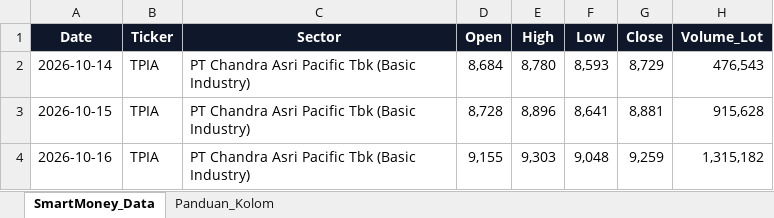
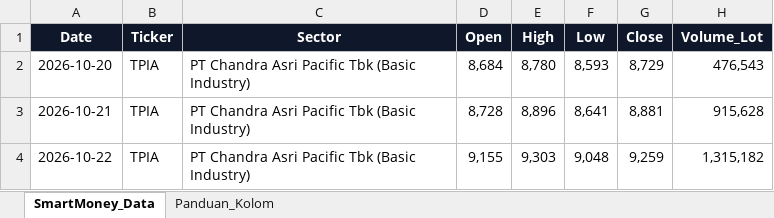
Before and after one commit to Enrikoaw/Stock_Market, an Excel workbook: data/blank_template_smart_money.xlsx, sheet SmartMoney_Data, drawn as a sheet; only a part is shown; values as stored, in another font and other column widths than the file's, no borders; the diff names each change by its address in the sheet, - before the commit and + after, or states it on an @@ line.

```diff
--- a/data/blank_template_smart_money.xlsx (sheet SmartMoney_Data)
+++ b/data/blank_template_smart_money.xlsx (sheet SmartMoney_Data)
-A2 (Date): 2026-10-14
+A2 (Date): 2026-10-20
-A3 (Date): 2026-10-15
+A3 (Date): 2026-10-21
-A4 (Date): 2026-10-16
+A4 (Date): 2026-10-22
```
Also changed, not shown: data/sample_smart_money_idx.xlsx, 10 other files.
